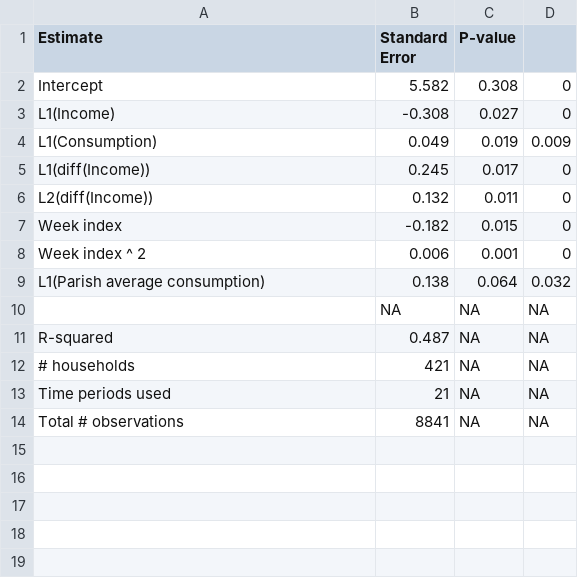
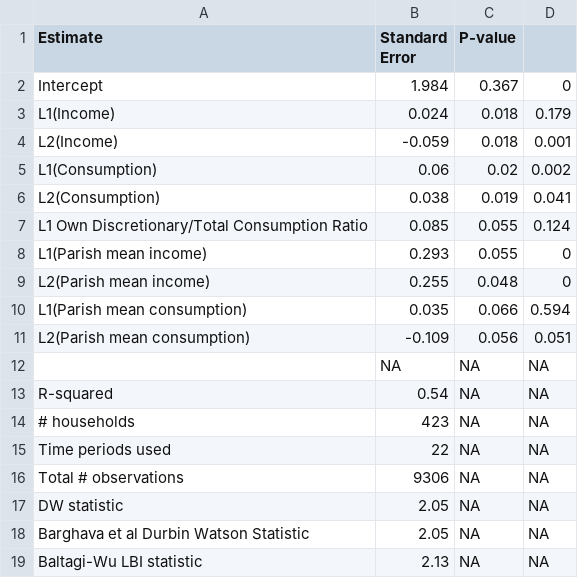
Before and after one commit to heuriscode/Consumption_behaviours-and-poverty-traps, a CSV file: results/predicted income regression.csv, drawn as a sheet.

Commit message:
Updates to simulations.
Wholesale changes in the simulations. Results have also notionally changed given the original script had an old version which needed to be replaced before the simulations were run.
Simulations now have unexpected income attached only to asset based income to allow for a minimum required income, limits on savings going below a certain threshold, and log function only conducted after the simulation (and not before which would exaggerate the asset dynamics)

```diff
--- a/results/predicted income regression.csv
+++ b/results/predicted income regression.csv
@@ -1,14 +1,19 @@
 "Estimate","Standard Error","P-value"
-"Intercept",5.582,0.308,0
-"L1(Income)",-0.308,0.027,0
-"L1(Consumption)",0.049,0.019,0.009
-"L1(diff(Income))",0.245,0.017,0
-"L2(diff(Income))",0.132,0.011,0
-"Week index",-0.182,0.015,0
-"Week index ^ 2",0.006,0.001,0
-"L1(Parish average consumption)",0.138,0.064,0.032
+"Intercept",1.984,0.367,0
+"L1(Income)",0.024,0.018,0.179
+"L2(Income)",-0.059,0.018,0.001
+"L1(Consumption)",0.06,0.02,0.002
+"L2(Consumption)",0.038,0.019,0.041
+"L1 Own Discretionary/Total Consumption Ratio",0.085,0.055,0.124
+"L1(Parish mean income)",0.293,0.055,0
+"L2(Parish mean income)",0.255,0.048,0
+"L1(Parish mean consumption)",0.035,0.066,0.594
+"L2(Parish mean consumption)",-0.109,0.056,0.051
 "",NA,NA,NA
-"R-squared",0.487,NA,NA
-"# households",421,NA,NA
-"Time periods used",21,NA,NA
-"Total # observations",8841,NA,NA
+"R-squared",0.54,NA,NA
+"# households",423,NA,NA
+"Time periods used",22,NA,NA
+"Total # observations",9306,NA,NA
+"DW statistic",2.05,NA,NA
+"Barghava et al Durbin Watson Statistic",2.05,NA,NA
+"Baltagi-Wu LBI statistic",2.13,NA,NA
```
Also changed, not shown: results/Habits results full sample.csv, results/RoT results full sample.csv, 23 other files.
